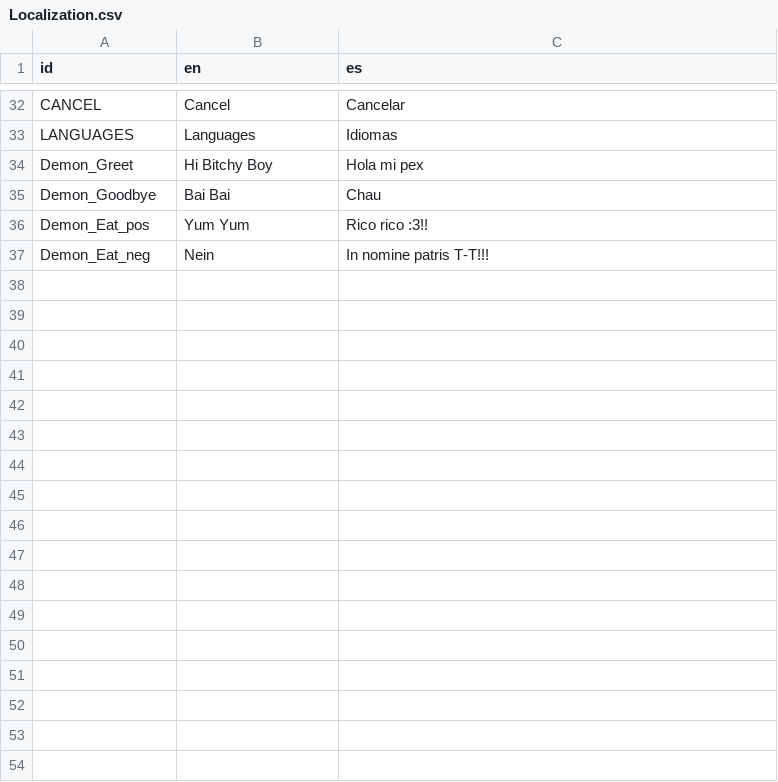
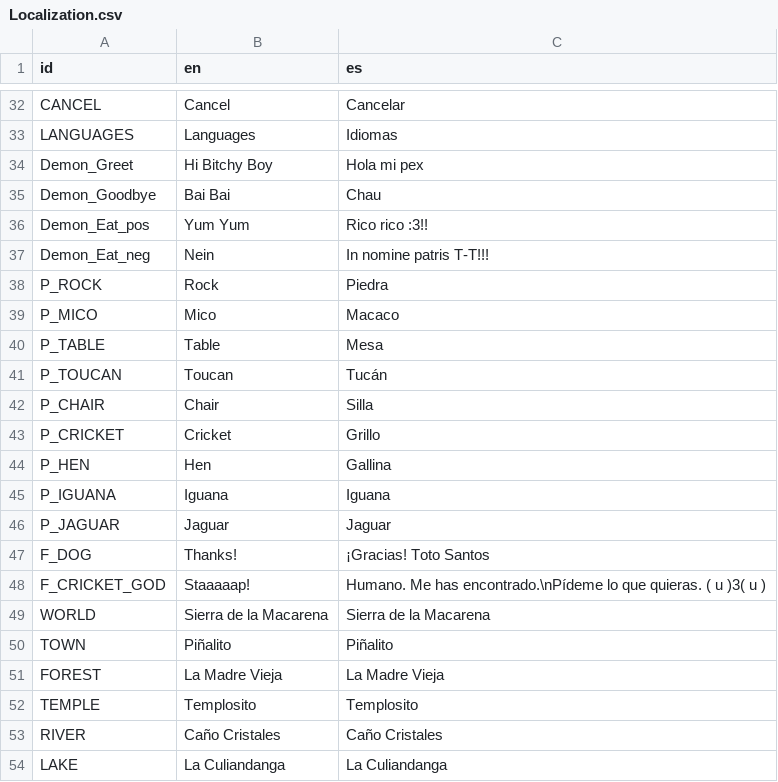
Before and after one commit to Perro-Viejo/calcifer, a CSV file: game/Assets/Localization/Localization.csv, drawn as a sheet; only a part is shown, gaps mark what is left out; the diff names each change by its address in the sheet, - before the commit and + after, or states it on an @@ line.

Commit message:
Implemented Pickables' info bubble and outline.
Imported new assets for animals and rocks.
Updated Localization CSV with new Pickables' names and "on freed" texts.
Improved the behaviour of the dialogue-writing-character-by-character.
Added temporary music change on entering zones. It needs to be updated
so the AudioManager is used instead.
Ready to work on recognizing current tile.

```diff
--- a/game/Assets/Localization/Localization.csv
+++ b/game/Assets/Localization/Localization.csv
+row 38: P_ROCK | Rock | Piedra
+row 39: P_MICO | Mico | Macaco
+row 40: P_TABLE | Table | Mesa
+row 41: P_TOUCAN | Toucan | Tucán
+row 42: P_CHAIR | Chair | Silla
+row 43: P_CRICKET | Cricket | Grillo
+row 44: P_HEN | Hen | Gallina
+row 45: P_IGUANA | Iguana | Iguana
+row 46: P_JAGUAR | Jaguar | Jaguar
+row 47: F_DOG | Thanks! | ¡Gracias! Toto Santos
+row 48: F_CRICKET_GOD | Staaaaap! | Humano. Me has encontrado.\nPídeme lo que quieras. ( u )3( u )
+row 49: WORLD | Sierra de la Macarena | Sierra de la Macarena
+row 50: TOWN | Piñalito | Piñalito
+row 51: FOREST | La Madre Vieja | La Madre Vieja
+row 52: TEMPLE | Templosito | Templosito
+row 53: RIVER | Caño Cristales | Caño Cristales
+row 54: LAKE | La Culiandanga | La Culiandanga
```
Also changed, not shown: 53 other files.
